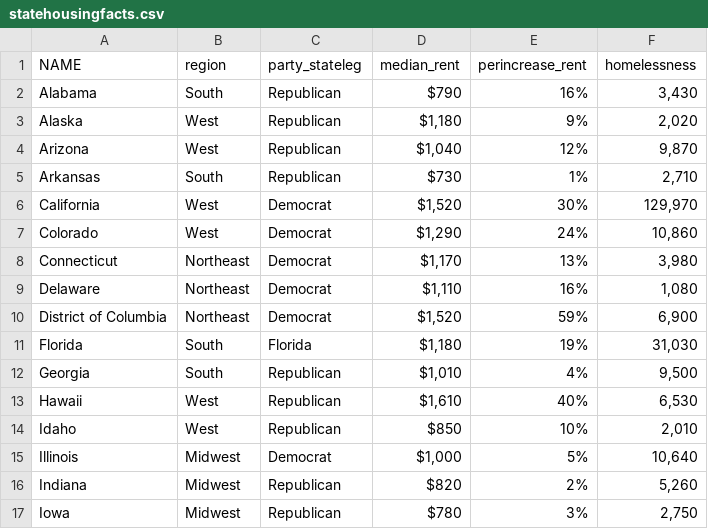
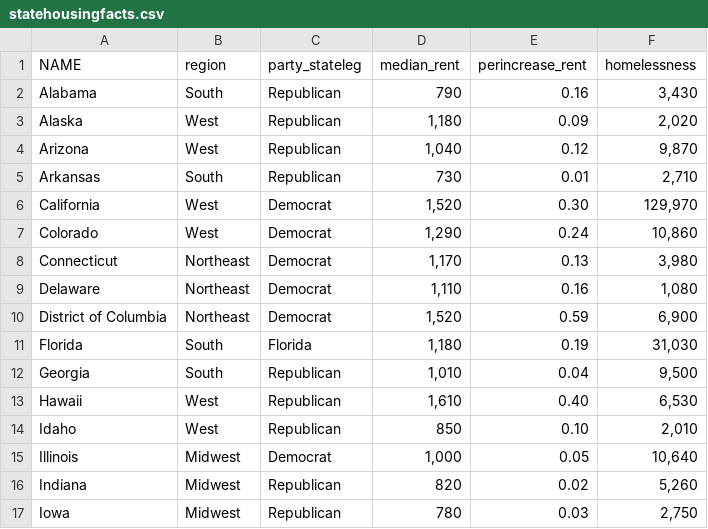
Before and after one commit to samanthanlewis/Assignment_2, a CSV file: statehousingfacts.csv, drawn as a sheet; only a part is shown; the diff covers the shown part only.

```diff
--- a/statehousingfacts.csv
+++ b/statehousingfacts.csv
@@ -1,17 +1,17 @@
 NAME,region,party_stateleg,median_rent,perincrease_rent, homelessness
-Alabama,South,Republican,$790 ,16%,"3,430"
-Alaska,West,Republican,"$1,180 ",9%,"2,020"
-Arizona,West,Republican,"$1,040 ",12%,"9,870"
-Arkansas,South,Republican,$730 ,1%,"2,710"
-California,West,Democrat,"$1,520 ",30%,"129,970"
-Colorado,West,Democrat,"$1,290 ",24%,"10,860"
-Connecticut,Northeast,Democrat,"$1,170 ",13%,"3,980"
-Delaware,Northeast,Democrat,"$1,110 ",16%,"1,080"
-District of Columbia,Northeast,Democrat,"$1,520 ",59%,"6,900"
-Florida,South,Florida,"$1,180 ",19%,"31,030"
-Georgia,South,Republican,"$1,010 ",4%,"9,500"
-Hawaii,West,Republican,"$1,610 ",40%,"6,530"
-Idaho,West,Republican,$850 ,10%,"2,010"
-Illinois,Midwest,Democrat,"$1,000 ",5%,"10,640"
-Indiana,Midwest,Republican,$820 ,2%,"5,260"
-Iowa,Midwest,Republican,$780 ,3%,"2,750"
+Alabama,South,Republican,790 ,0.16,"3,430"
+Alaska,West,Republican,"1,180 ",0.09,"2,020"
+Arizona,West,Republican,"1,040 ",0.12,"9,870"
+Arkansas,South,Republican,730 ,0.01,"2,710"
+California,West,Democrat,"1,520 ",0.30,"129,970"
+Colorado,West,Democrat,"1,290 ",0.24,"10,860"
+Connecticut,Northeast,Democrat,"1,170 ",0.13,"3,980"
+Delaware,Northeast,Democrat,"1,110 ",0.16,"1,080"
+District of Columbia,Northeast,Democrat,"1,520 ",0.59,"6,900"
+Florida,South,Florida,"1,180 ",0.19,"31,030"
+Georgia,South,Republican,"1,010 ",0.04,"9,500"
+Hawaii,West,Republican,"1,610 ",0.40,"6,530"
+Idaho,West,Republican,850 ,0.10,"2,010"
+Illinois,Midwest,Democrat,"1,000 ",0.05,"10,640"
+Indiana,Midwest,Republican,820 ,0.02,"5,260"
+Iowa,Midwest,Republican,780 ,0.03,"2,750"
```
Also changed, not shown: 70 edited cells elsewhere in this file, 2 other files.
